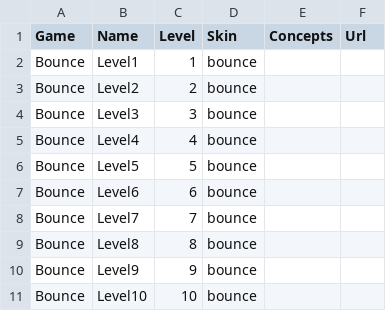
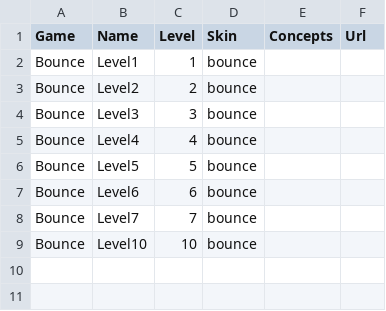
Before and after one commit to safihamid/dashboard, a CSV file: config/2014_script.csv, drawn as a sheet.

Commit message:
[Finishes 66739346]: Remove 2 bounce levels, modify seed.rake to delete script_levels missing in CSV

```diff
--- a/config/2014_script.csv
+++ b/config/2014_script.csv
@@ -8,4 +8,2 @@ Bounce	Level6	6	bounce
 Bounce	Level7	7	bounce
-Bounce	Level8	8	bounce
-Bounce	Level9	9	bounce
 Bounce	Level10	10	bounce
```
Also changed, not shown: 2 other files.
